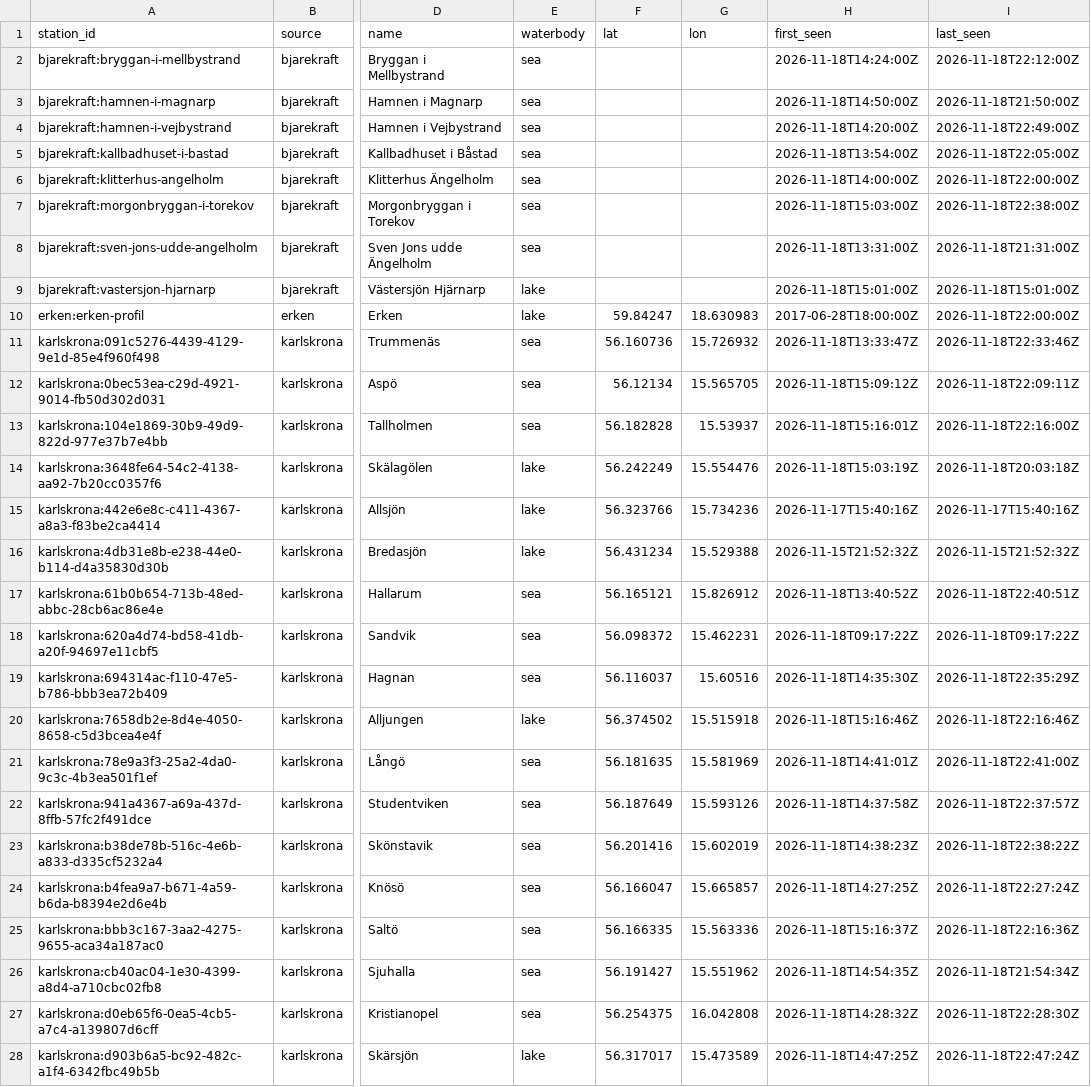
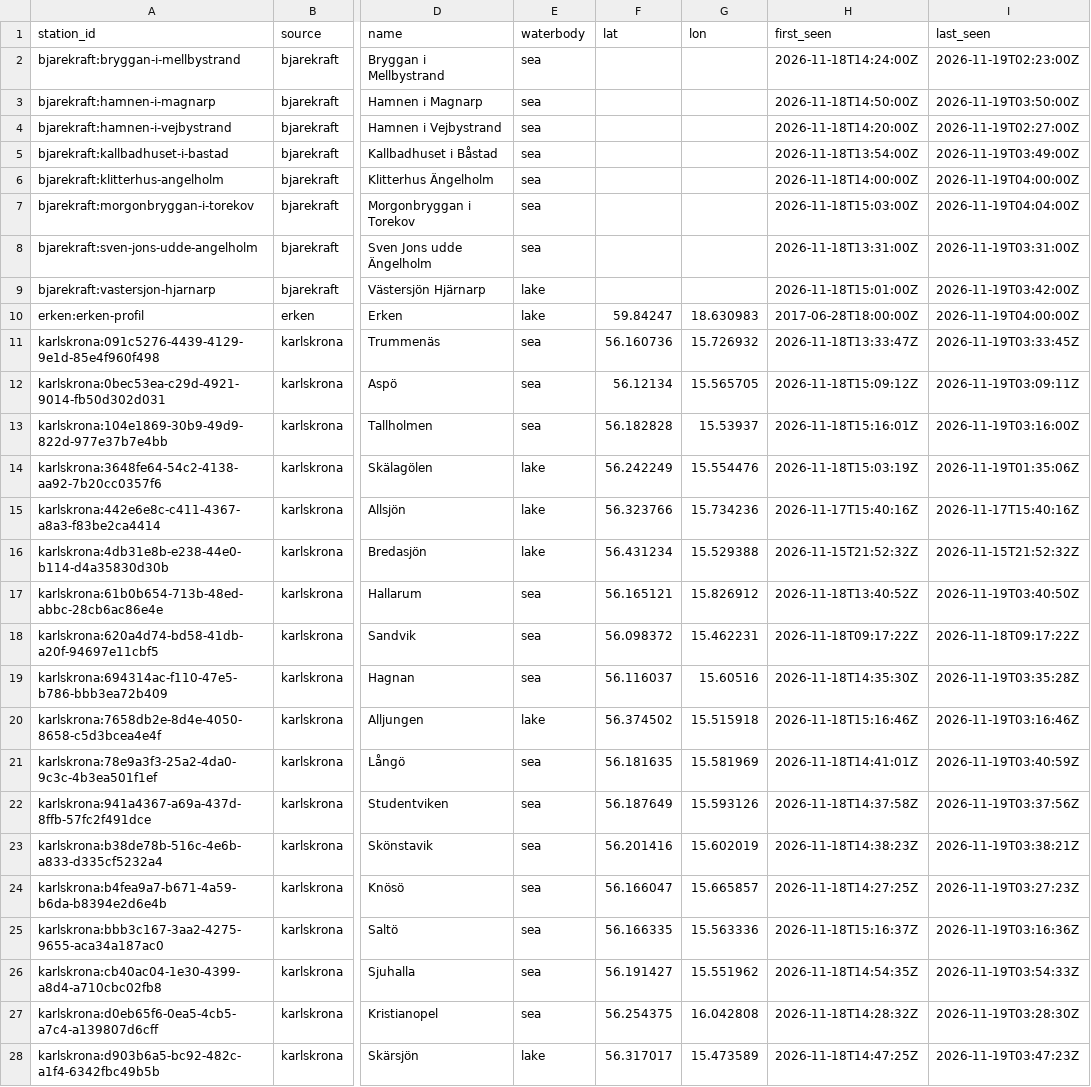
Before and after one commit to jpeka/sjoTemp, a CSV file: data/stations.csv, drawn as a sheet; only a part is shown, gaps mark what is left out; the diff covers the shown part only; the diff names each change by its address in the sheet, - before the commit and + after, or states it on an @@ line.

```diff
--- a/data/stations.csv
+++ b/data/stations.csv
-I2 (last_seen): 2026-11-18T22:12:00Z
+I2 (last_seen): 2026-11-19T02:23:00Z
-I3 (last_seen): 2026-11-18T21:50:00Z
+I3 (last_seen): 2026-11-19T03:50:00Z
-I4 (last_seen): 2026-11-18T22:49:00Z
+I4 (last_seen): 2026-11-19T02:27:00Z
-I5 (last_seen): 2026-11-18T22:05:00Z
+I5 (last_seen): 2026-11-19T03:49:00Z
-I6 (last_seen): 2026-11-18T22:00:00Z
+I6 (last_seen): 2026-11-19T04:00:00Z
-I7 (last_seen): 2026-11-18T22:38:00Z
+I7 (last_seen): 2026-11-19T04:04:00Z
-I8 (last_seen): 2026-11-18T21:31:00Z
+I8 (last_seen): 2026-11-19T03:31:00Z
-I9 (last_seen): 2026-11-18T15:01:00Z
+I9 (last_seen): 2026-11-19T03:42:00Z
-I10 (last_seen): 2026-11-18T22:00:00Z
+I10 (last_seen): 2026-11-19T04:00:00Z
-I11 (last_seen): 2026-11-18T22:33:46Z
+I11 (last_seen): 2026-11-19T03:33:45Z
-I12 (last_seen): 2026-11-18T22:09:11Z
+I12 (last_seen): 2026-11-19T03:09:11Z
-I13 (last_seen): 2026-11-18T22:16:00Z
+I13 (last_seen): 2026-11-19T03:16:00Z
-I14 (last_seen): 2026-11-18T20:03:18Z
+I14 (last_seen): 2026-11-19T01:35:06Z
-I17 (last_seen): 2026-11-18T22:40:51Z
+I17 (last_seen): 2026-11-19T03:40:50Z
-I19 (last_seen): 2026-11-18T22:35:29Z
+I19 (last_seen): 2026-11-19T03:35:28Z
-I20 (last_seen): 2026-11-18T22:16:46Z
+I20 (last_seen): 2026-11-19T03:16:46Z
-I21 (last_seen): 2026-11-18T22:41:00Z
+I21 (last_seen): 2026-11-19T03:40:59Z
-I22 (last_seen): 2026-11-18T22:37:57Z
+I22 (last_seen): 2026-11-19T03:37:56Z
-I23 (last_seen): 2026-11-18T22:38:22Z
+I23 (last_seen): 2026-11-19T03:38:21Z
-I24 (last_seen): 2026-11-18T22:27:24Z
+I24 (last_seen): 2026-11-19T03:27:23Z
-I25 (last_seen): 2026-11-18T22:16:36Z
+I25 (last_seen): 2026-11-19T03:16:36Z
-I26 (last_seen): 2026-11-18T21:54:34Z
+I26 (last_seen): 2026-11-19T03:54:33Z
-I27 (last_seen): 2026-11-18T22:28:30Z
+I27 (last_seen): 2026-11-19T03:28:30Z
-I28 (last_seen): 2026-11-18T22:47:24Z
+I28 (last_seen): 2026-11-19T03:47:23Z
```
Also changed, not shown: 4 edited cells elsewhere in this file, data/observations/bjarekraft/2026-11.csv, data/observations/erken/2026-11.csv, 1 other file.
